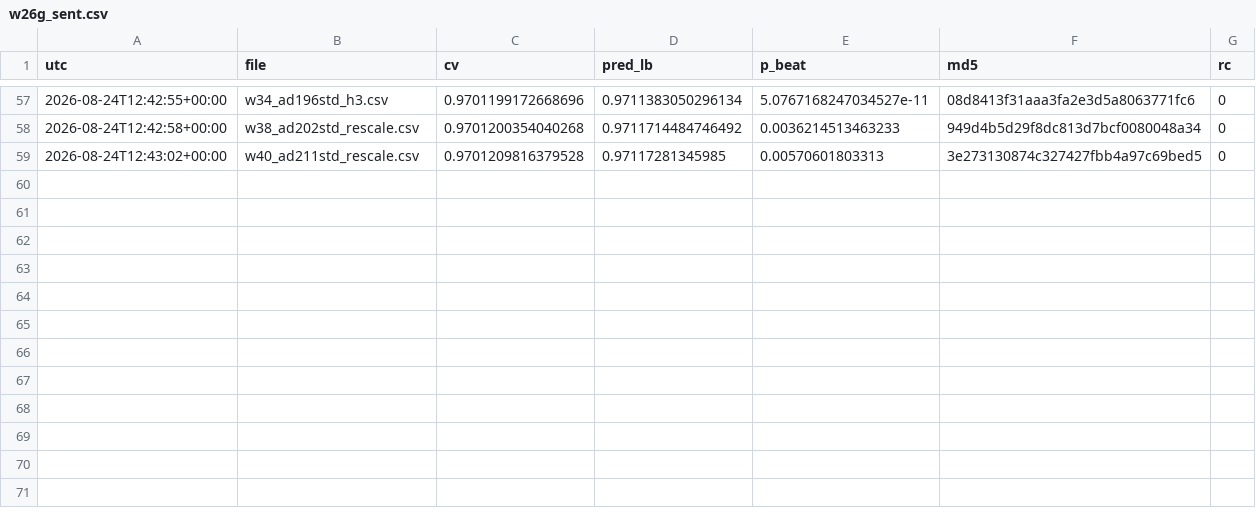
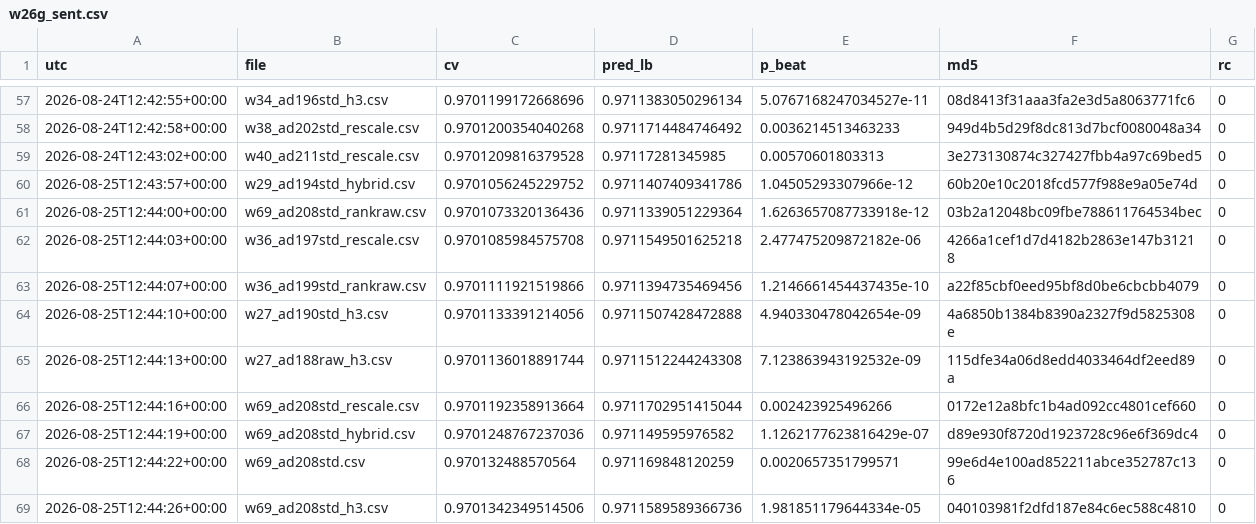
Before and after one commit to teddytennant/playground-series-s6e8, a CSV file: experiments/w26g_sent.csv, drawn as a sheet; only a part is shown, gaps mark what is left out; the diff names each change by its address in the sheet, - before the commit and + after, or states it on an @@ line.

```diff
--- a/experiments/w26g_sent.csv
+++ b/experiments/w26g_sent.csv
+row 60: 2026-08-25T12:43:57+00:00 | w29_ad194std_hybrid.csv | 0.9701056245229752 | 0.9711407409341786 | 1.04505293307966e-12 | 60b20e10c2018fcd577f988e9a05e74d | 0
+row 61: 2026-08-25T12:44:00+00:00 | w69_ad208std_rankraw.csv | 0.9701073320136436 | 0.9711339051229364 | 1.6263657087733918e-12 | 03b2a12048bc09fbe788611764534bec | 0
+row 62: 2026-08-25T12:44:03+00:00 | w36_ad197std_rescale.csv | 0.9701085984575708 | 0.9711549501625218 | 2.477475209872182e-06 | 4266a1cef1d7d4182b2863e147b31218 | 0
+row 63: 2026-08-25T12:44:07+00:00 | w36_ad199std_rankraw.csv | 0.9701111921519866 | 0.9711394735469456 | 1.2146661454437435e-10 | a22f85cbf0eed95bf8d0be6cbcbb4079 | 0
+row 64: 2026-08-25T12:44:10+00:00 | w27_ad190std_h3.csv | 0.9701133391214056 | 0.9711507428472888 | 4.940330478042654e-09 | 4a6850b1384b8390a2327f9d5825308e | 0
+row 65: 2026-08-25T12:44:13+00:00 | w27_ad188raw_h3.csv | 0.9701136018891744 | 0.9711512244243308 | 7.123863943192532e-09 | 115dfe34a06d8edd4033464df2eed89a | 0
+row 66: 2026-08-25T12:44:16+00:00 | w69_ad208std_rescale.csv | 0.9701192358913664 | 0.9711702951415044 | 0.002423925496266 | 0172e12a8bfc1b4ad092cc4801cef660 | 0
+row 67: 2026-08-25T12:44:19+00:00 | w69_ad208std_hybrid.csv | 0.9701248767237036 | 0.971149595976582 | 1.1262177623816429e-07 | d89e930f8720d1923728c96e6f369dc4 | 0
+row 68: 2026-08-25T12:44:22+00:00 | w69_ad208std.csv | 0.970132488570564 | 0.971169848120259 | 0.0020657351799571 | 99e6d4e100ad852211abce352787c136 | 0
+row 69: 2026-08-25T12:44:26+00:00 | w69_ad208std_h3.csv | 0.9701342349514506 | 0.9711589589366736 | 1.981851179644334e-05 | 040103981f2dfd187e84c6ec588c4810 | 0
```
Also changed, not shown: experiments/w26d_queueprice.csv, 6 other files.
